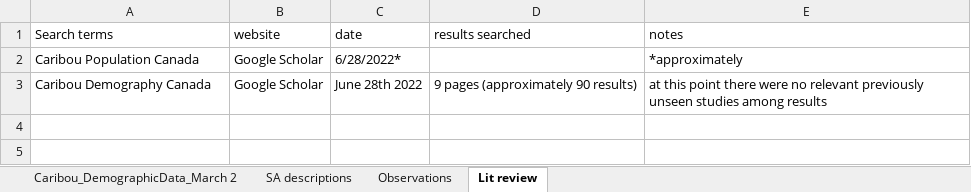
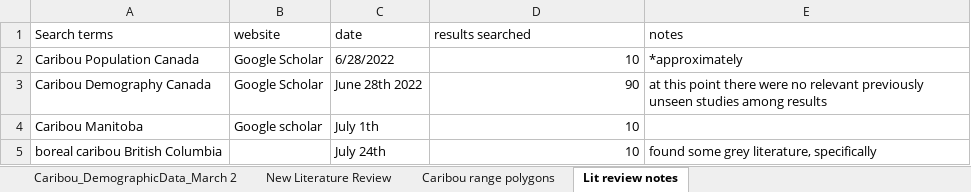
Before and after one commit to ianmseddy/Caribou_Demography_MetaAnalysis, an Excel workbook: Caribou_DemographicData_Worksheets.xlsx, sheet Lit review notes, drawn as a sheet; values as stored, in another font and other column widths than the file's, no borders; the diff names each change by its address in the sheet, - before the commit and + after, or states it on an @@ line.

```diff
--- a/Caribou_DemographicData_Worksheets.xlsx (sheet Lit review notes)
+++ b/Caribou_DemographicData_Worksheets.xlsx (sheet Lit review notes)
-sheet tab: SA descriptions
+sheet tab: New Literature Review
-sheet tab: Observations
+sheet tab: Caribou range polygons
-sheet tab: Lit review
+sheet tab: Lit review notes
-C2 (date): 6/28/2022*
+C2 (date): 6/28/2022
-D2 (results searched): (empty)
+D2 (results searched): 10
-D3 (results searched): 9 pages (approximately 90 results)
+D3 (results searched): 90
+row 4: Caribou Manitoba | Google scholar | July 1th | 10
+row 5: boreal caribou British Columbia |  | July 24th | 10 | found some grey literature, specifically
```
Also changed, not shown: sheet New Literature Review, sheet Caribou range polygons, hidden cells, 7 other files.
